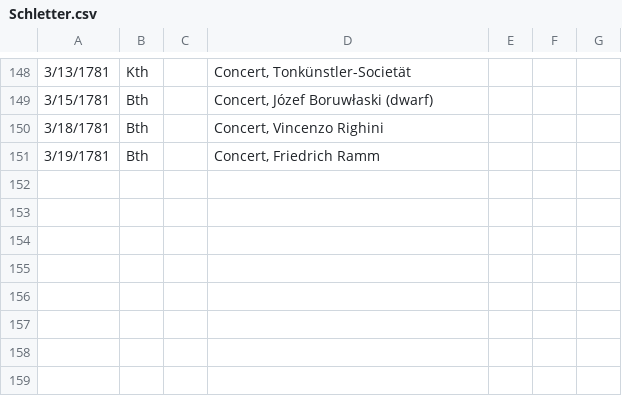
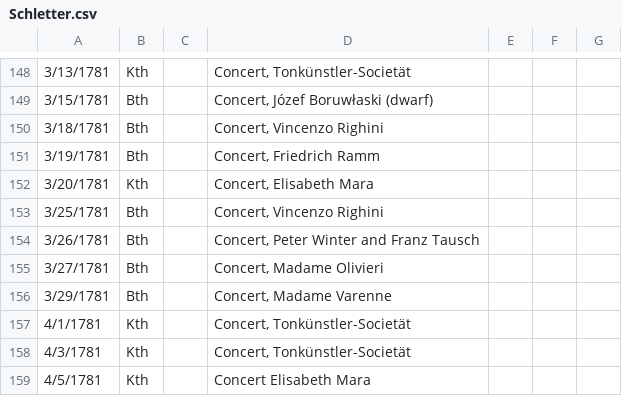
Before and after one commit to dexedge/schletter, a CSV file: Schletter.csv, drawn as a sheet; only a part is shown, gaps mark what is left out; the diff names each change by its address in the sheet, - before the commit and + after, or states it on an @@ line.

```diff
--- a/Schletter.csv
+++ b/Schletter.csv
+row 152: 3/20/1781 | Kth |  | Concert, Elisabeth Mara
+row 153: 3/25/1781 | Bth |  | Concert, Vincenzo Righini
+row 154: 3/26/1781 | Bth |  | Concert, Peter Winter and Franz Tausch
+row 155: 3/27/1781 | Bth |  | Concert, Madame Olivieri
+row 156: 3/29/1781 | Bth |  | Concert, Madame Varenne
+row 157: 4/1/1781 | Kth |  | Concert, Tonkünstler-Societät
+row 158: 4/3/1781 | Kth |  | Concert, Tonkünstler-Societät
+row 159: 4/5/1781 | Kth |  | Concert Elisabeth Mara
```
Also changed, not shown: 1 other file.
